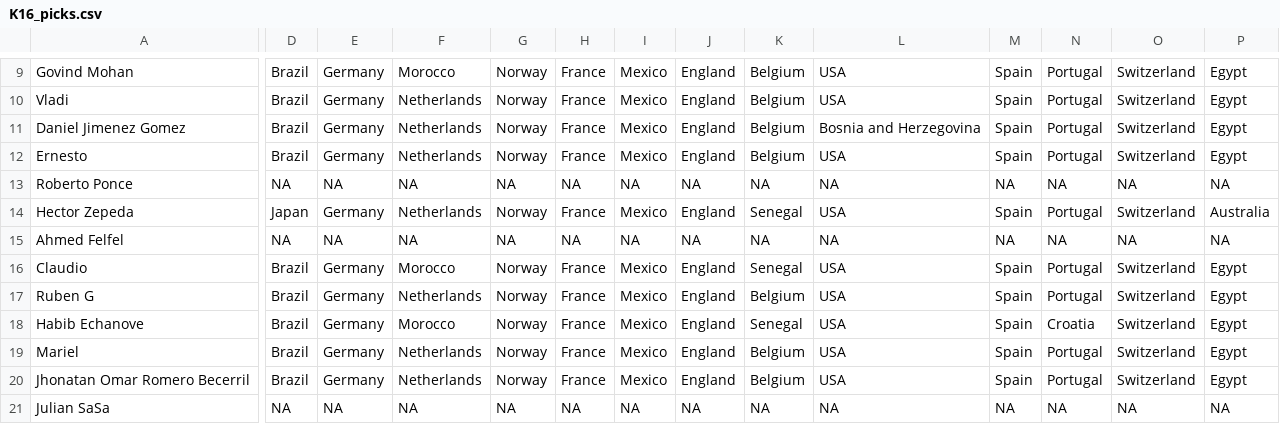
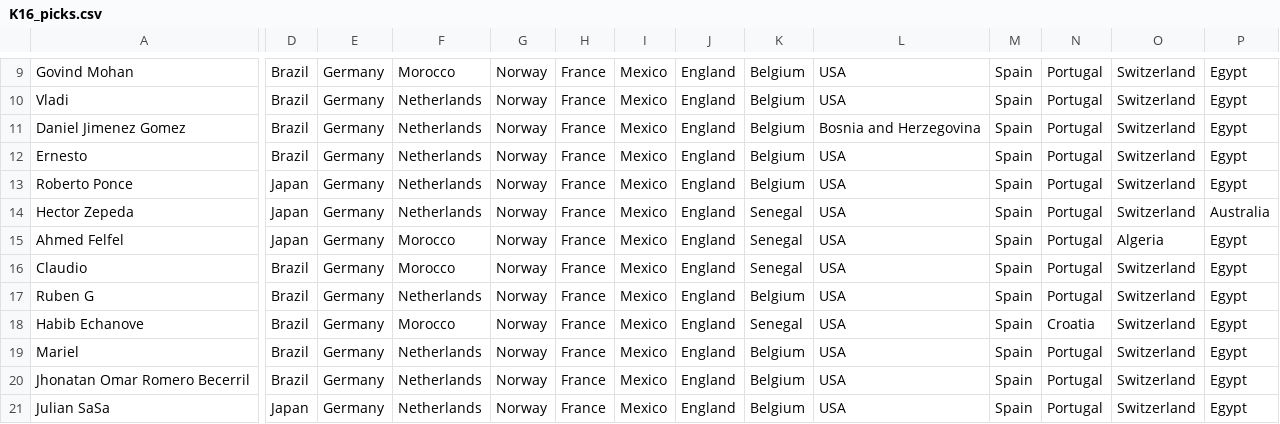
Before and after one commit to alffajardo/worldcup_2026, a CSV file: K16_picks.csv, drawn as a sheet; only a part is shown, gaps mark what is left out; the diff covers the shown part only; the diff names each change by its address in the sheet, - before the commit and + after, or states it on an @@ line.

```diff
--- a/K16_picks.csv
+++ b/K16_picks.csv
-D13: NA
+D13: Japan
-E13: NA
+E13: Germany
-F13: NA
+F13: Netherlands
-G13: NA
+G13: Norway
-H13: NA
+H13: France
-I13: NA
+I13: Mexico
-J13: NA
+J13: England
-K13: NA
+K13: Belgium
-L13: NA
+L13: USA
-M13: NA
+M13: Spain
-N13: NA
+N13: Portugal
-O13: NA
+O13: Switzerland
-P13: NA
+P13: Egypt
-D15: NA
+D15: Japan
-E15: NA
+E15: Germany
-F15: NA
+F15: Morocco
-G15: NA
+G15: Norway
-H15: NA
+H15: France
-I15: NA
+I15: Mexico
-J15: NA
+J15: England
-K15: NA
+K15: Senegal
-L15: NA
+L15: USA
-M15: NA
+M15: Spain
-N15: NA
+N15: Portugal
-O15: NA
+O15: Algeria
-P15: NA
+P15: Egypt
-D21: NA
+D21: Japan
-E21: NA
+E21: Germany
-F21: NA
+F21: Netherlands
-G21: NA
+G21: Norway
-H21: NA
+H21: France
-I21: NA
+I21: Mexico
-J21: NA
+J21: England
-K21: NA
+K21: Belgium
-L21: NA
+L21: USA
-M21: NA
+M21: Spain
-N21: NA
+N21: Portugal
-O21: NA
+O21: Switzerland
-P21: NA
+P21: Egypt
```
Also changed, not shown: 6 edited cells elsewhere in this file, K16_predicted_scores.csv, 3 other files.
